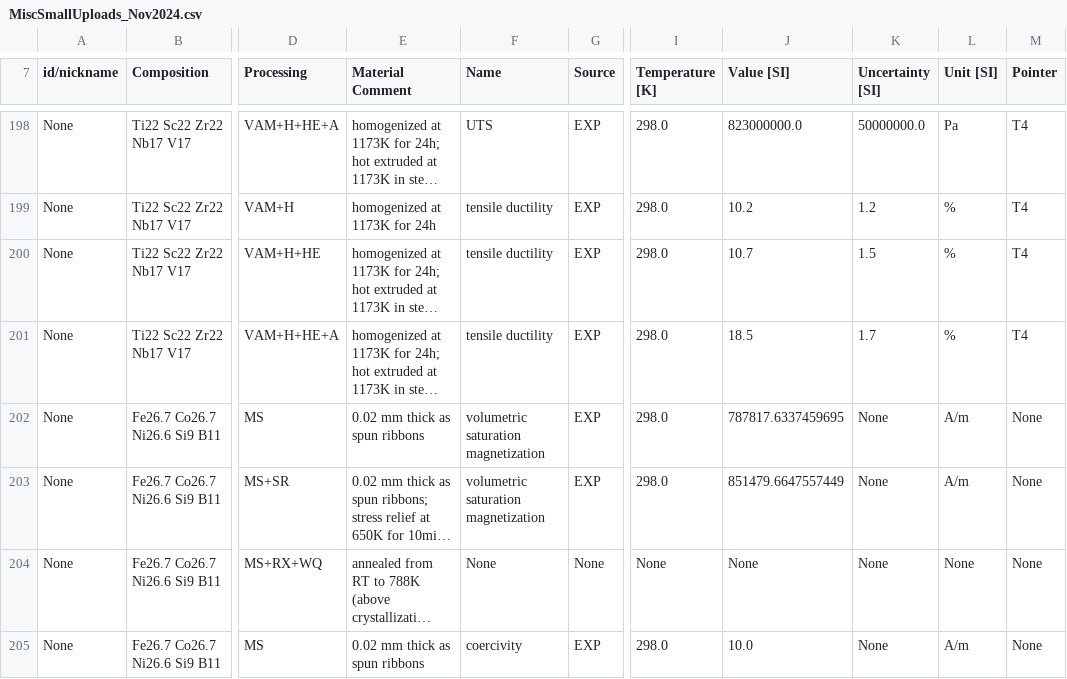
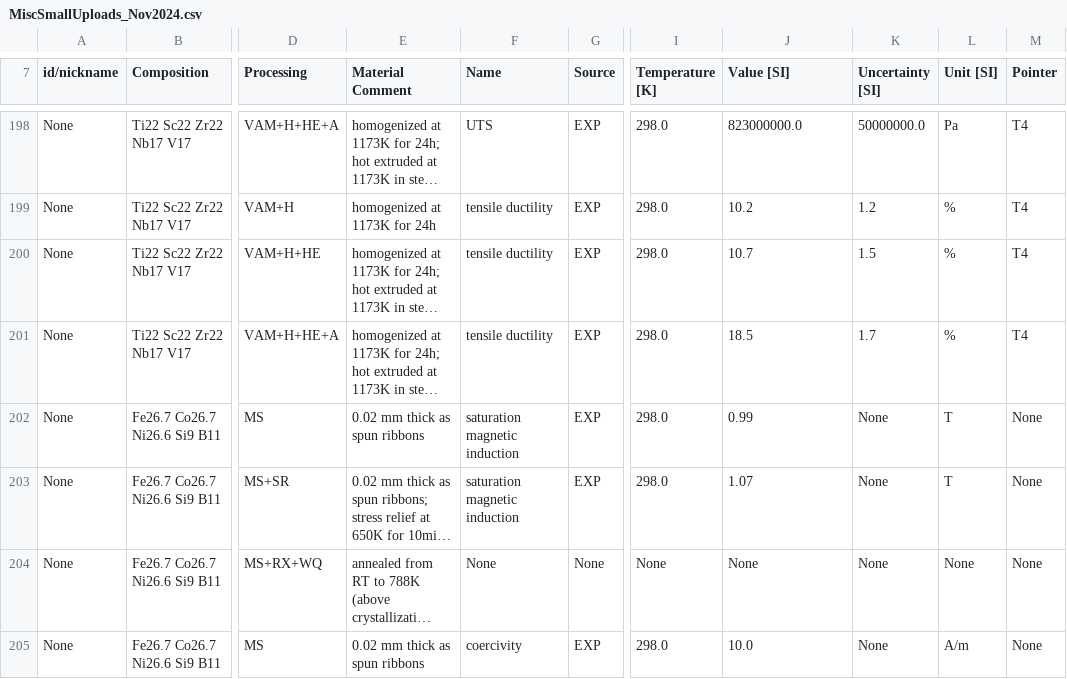
Before and after one commit to amkrajewski/ULTERA-contribute-amkrajewski, a CSV file: MiscSmallUploads_Nov2024.csv, drawn as a sheet; only a part is shown, gaps mark what is left out; long unchanged cells end in …; the diff names each change by its address in the sheet, - before the commit and + after, or states it on an @@ line.

```diff
--- a/MiscSmallUploads_Nov2024.csv
+++ b/MiscSmallUploads_Nov2024.csv
-F202:F203 (Name): volumetric saturation magnetization
+F202:F203 (Name): saturation magnetic induction
-J202 (Value [SI]): 787817.6337459695
+J202 (Value [SI]): 0.99
-L202:L203 (Unit [SI]): A/m
+L202:L203 (Unit [SI]): T
-J203 (Value [SI]): 851479.6647557449
+J203 (Value [SI]): 1.07
```
Also changed, not shown: MiscSmallUploads_Jun2025.csv.
